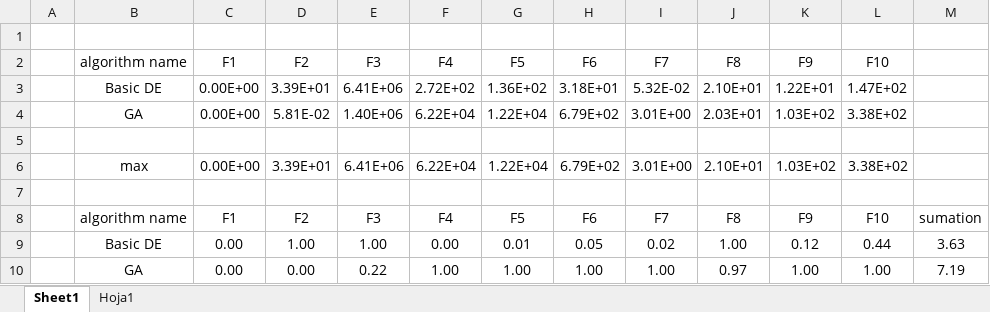
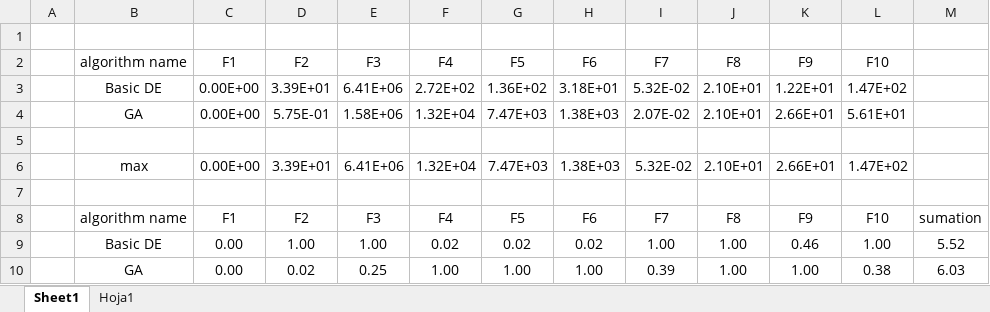
Before and after one commit to jotagarciaz/AI, an Excel workbook: Lab 4/ GA.xlsx, sheet Sheet1, drawn as a sheet; values as stored, in another font and other column widths than the file's, no borders; charts and pictures not drawn; removed rows and columns are numbered as before the commit, all else as after; the diff names each change by its address in the sheet, - before the commit and + after, or states it on an @@ line.

```diff
--- a/Lab 4/ GA.xlsx (sheet Sheet1)
+++ b/Lab 4/ GA.xlsx (sheet Sheet1)
-row 4:  | GA | 0.00E+00 | 5.81E-02 | 1.40E+06 | 6.22E+04 | 1.22E+04 | 6.79E+02 | 3.01E+00 | 2.03E+01 | 1.03E+02 | 3.38E+02
+row 4:  | GA | 0.00E+00 | 5.75E-01 | 1.58E+06 | 1.32E+04 | 7.47E+03 | 1.38E+03 | 2.07E-02 | 2.10E+01 | 2.66E+01 | 5.61E+01
-row 6:  | max | 0.00E+00 | 3.39E+01 | 6.41E+06 | 6.22E+04 | 1.22E+04 | 6.79E+02 | 3.01E+00 | 2.10E+01 | 1.03E+02 | 3.38E+02
+row 6:  | max | 0.00E+00 | 3.39E+01 | 6.41E+06 | 1.32E+04 | 7.47E+03 | 1.38E+03 | 5.32E-02 | 2.10E+01 | 2.66E+01 | 1.47E+02
-row 9:  | Basic DE | 0.00 | 1.00 | 1.00 | 0.00 | 0.01 | 0.05 | 0.02 | 1.00 | 0.12 | 0.44 | 3.63
-row 10:  | GA | 0.00 | 0.00 | 0.22 | 1.00 | 1.00 | 1.00 | 1.00 | 0.97 | 1.00 | 1.00 | 7.19
+row 9:  | Basic DE | 0.00 | 1.00 | 1.00 | 0.02 | 0.02 | 0.02 | 1.00 | 1.00 | 0.46 | 1.00 | 5.52
+row 10:  | GA | 0.00 | 0.02 | 0.25 | 1.00 | 1.00 | 1.00 | 0.39 | 1.00 | 1.00 | 0.38 | 6.03
```
Also changed, not shown: 5 other files.
